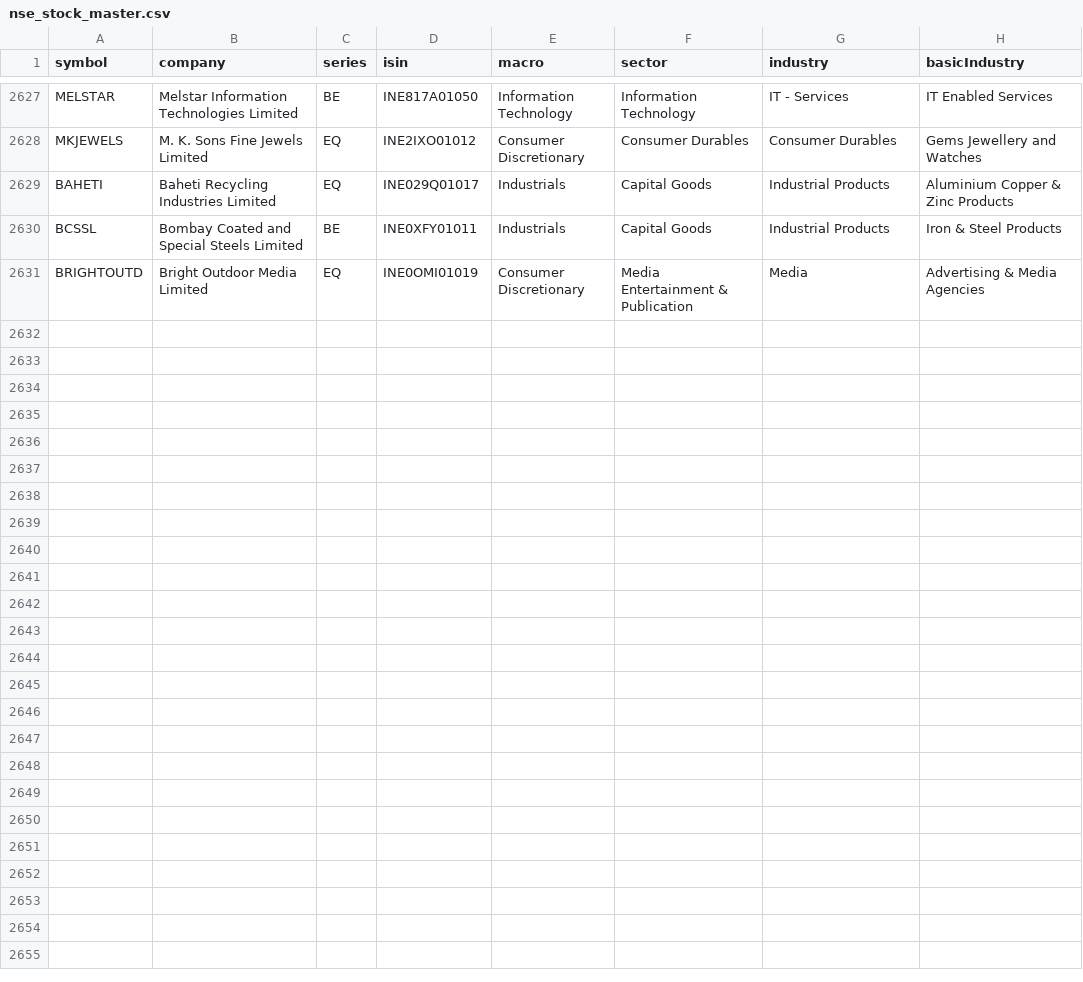
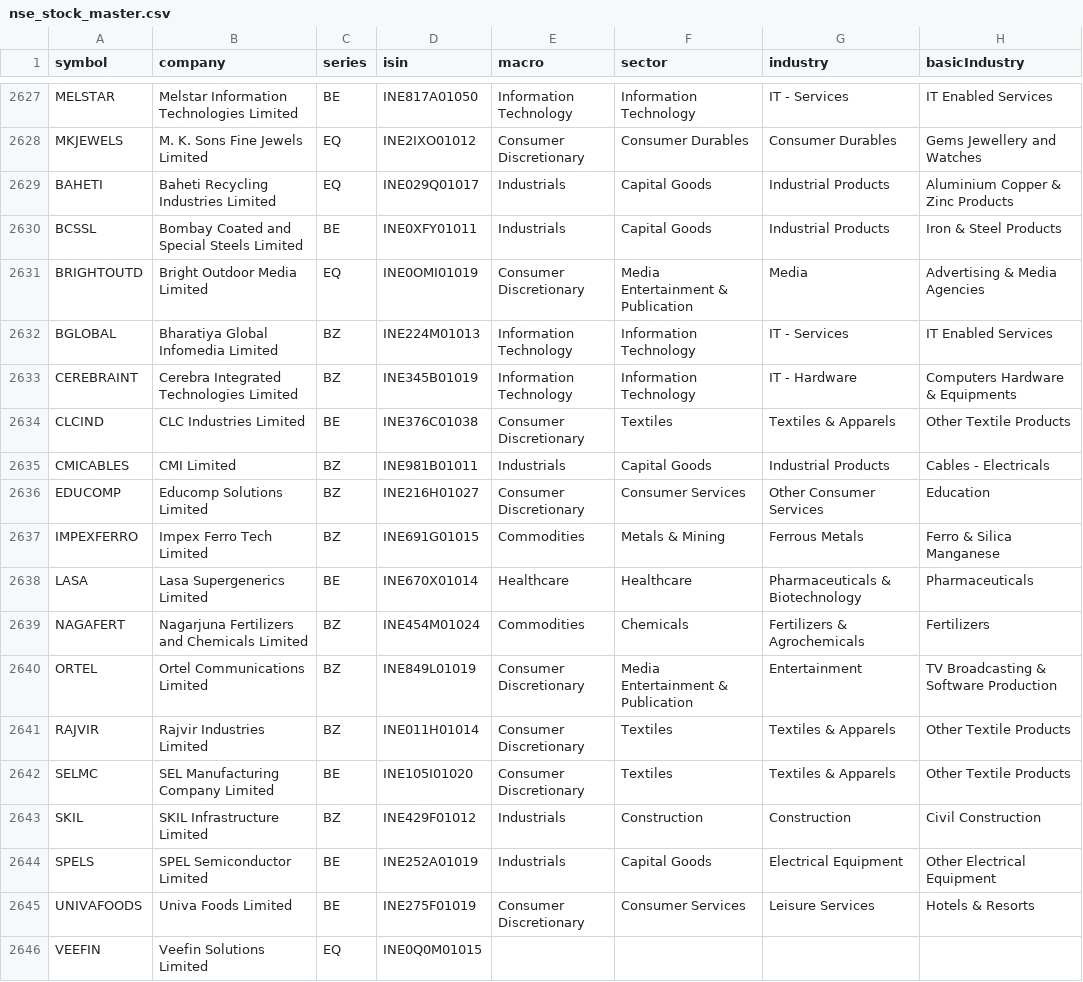
Before and after one commit to dopawire/nse-relative-strength, a CSV file: nse_stock_master.csv, drawn as a sheet; only a part is shown, gaps mark what is left out.

Commit message:
data snapshot 2026-11-09 16:03

```diff
--- a/nse_stock_master.csv
+++ b/nse_stock_master.csv
@@ -2631 +2631,16 @@ BCSSL,Bombay Coated and Special Steels Limited,BE,INE0XFY01011,Industrials,Capit
 BRIGHTOUTD,Bright Outdoor Media Limited,EQ,INE0OMI01019,Consumer Discretionary,Media Entertainment & Publication,Media,Advertising & Media Agencies
+BGLOBAL,Bharatiya Global Infomedia Limited,BZ,INE224M01013,Information Technology,Information Technology,IT - Services,IT Enabled Services
+CEREBRAINT,Cerebra Integrated Technologies Limited,BZ,INE345B01019,Information Technology,Information Technology,IT - Hardware,Computers Hardware & Equipments
+CLCIND,CLC Industries Limited,BE,INE376C01038,Consumer Discretionary,Textiles,Textiles & Apparels,Other Textile Products
+CMICABLES,CMI Limited,BZ,INE981B01011,Industrials,Capital Goods,Industrial Products,Cables - Electricals
+EDUCOMP,Educomp Solutions Limited,BZ,INE216H01027,Consumer Discretionary,Consumer Services,Other Consumer Services,Education
+IMPEXFERRO,Impex Ferro Tech Limited,BZ,INE691G01015,Commodities,Metals & Mining,Ferrous Metals,Ferro & Silica Manganese
+LASA,Lasa Supergenerics Limited,BE,INE670X01014,Healthcare,Healthcare,Pharmaceuticals & Biotechnology,Pharmaceuticals
+NAGAFERT,Nagarjuna Fertilizers and Chemicals Limited,BZ,INE454M01024,Commodities,Chemicals,Fertilizers & Agrochemicals,Fertilizers
+ORTEL,Ortel Communications Limited,BZ,INE849L01019,Consumer Discretionary,Media Entertainment & Publication,Entertainment,TV Broadcasting & Software Production
+RAJVIR,Rajvir Industries Limited,BZ,INE011H01014,Consumer Discretionary,Textiles,Textiles & Apparels,Other Textile Products
+SELMC,SEL Manufacturing Company Limited,BE,INE105I01020,Consumer Discretionary,Textiles,Textiles & Apparels,Other Textile Products
+SKIL,SKIL Infrastructure Limited,BZ,INE429F01012,Industrials,Construction,Construction,Civil Construction
+SPELS,SPEL Semiconductor Limited,BE,INE252A01019,Industrials,Capital Goods,Electrical Equipment,Other Electrical Equipment
+UNIVAFOODS,Univa Foods Limited,BE,INE275F01019,Consumer Discretionary,Consumer Services,Leisure Services,Hotels & Resorts
+VEEFIN,Veefin Solutions Limited,EQ,INE0Q0M01015,,,,
```
Also changed, not shown: 1 other file.
